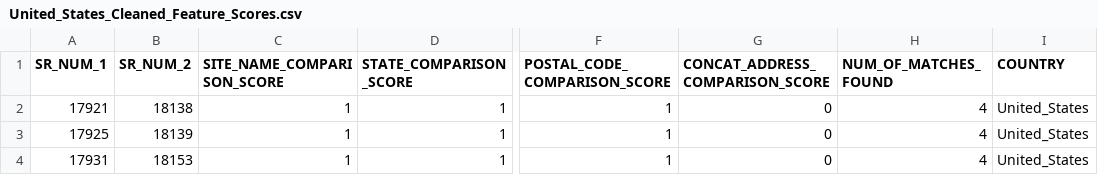
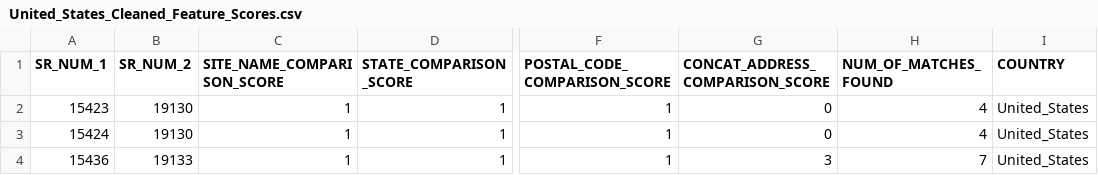
Before and after one commit to vikrantdeshpande09876/Masterize_Hospital_Entities, a CSV file: Cleaned_Scores/United_States_Cleaned_Feature_Scores.csv, drawn as a sheet; only a part is shown, gaps mark what is left out; the diff names each change by its address in the sheet, - before the commit and + after, or states it on an @@ line.

```diff
--- a/Cleaned_Scores/United_States_Cleaned_Feature_Scores.csv
+++ b/Cleaned_Scores/United_States_Cleaned_Feature_Scores.csv
-A2 (SR_NUM_1): 17921
+A2 (SR_NUM_1): 15423
-B2 (SR_NUM_2): 18138
+B2 (SR_NUM_2): 19130
-A3 (SR_NUM_1): 17925
+A3 (SR_NUM_1): 15424
-B3 (SR_NUM_2): 18139
+B3 (SR_NUM_2): 19130
-A4 (SR_NUM_1): 17931
+A4 (SR_NUM_1): 15436
-B4 (SR_NUM_2): 18153
+B4 (SR_NUM_2): 19133
-G4 (CONCAT_ADDRESS_COMPARISON_SCORE): 0
+G4 (CONCAT_ADDRESS_COMPARISON_SCORE): 3
-H4 (NUM_OF_MATCHES_FOUND): 4
+H4 (NUM_OF_MATCHES_FOUND): 7
```
Also changed, not shown: Master_Data/United_States_d1_4_Master.csv, Raw_Scores/United_States_Score_Features.csv, 20 other files.
